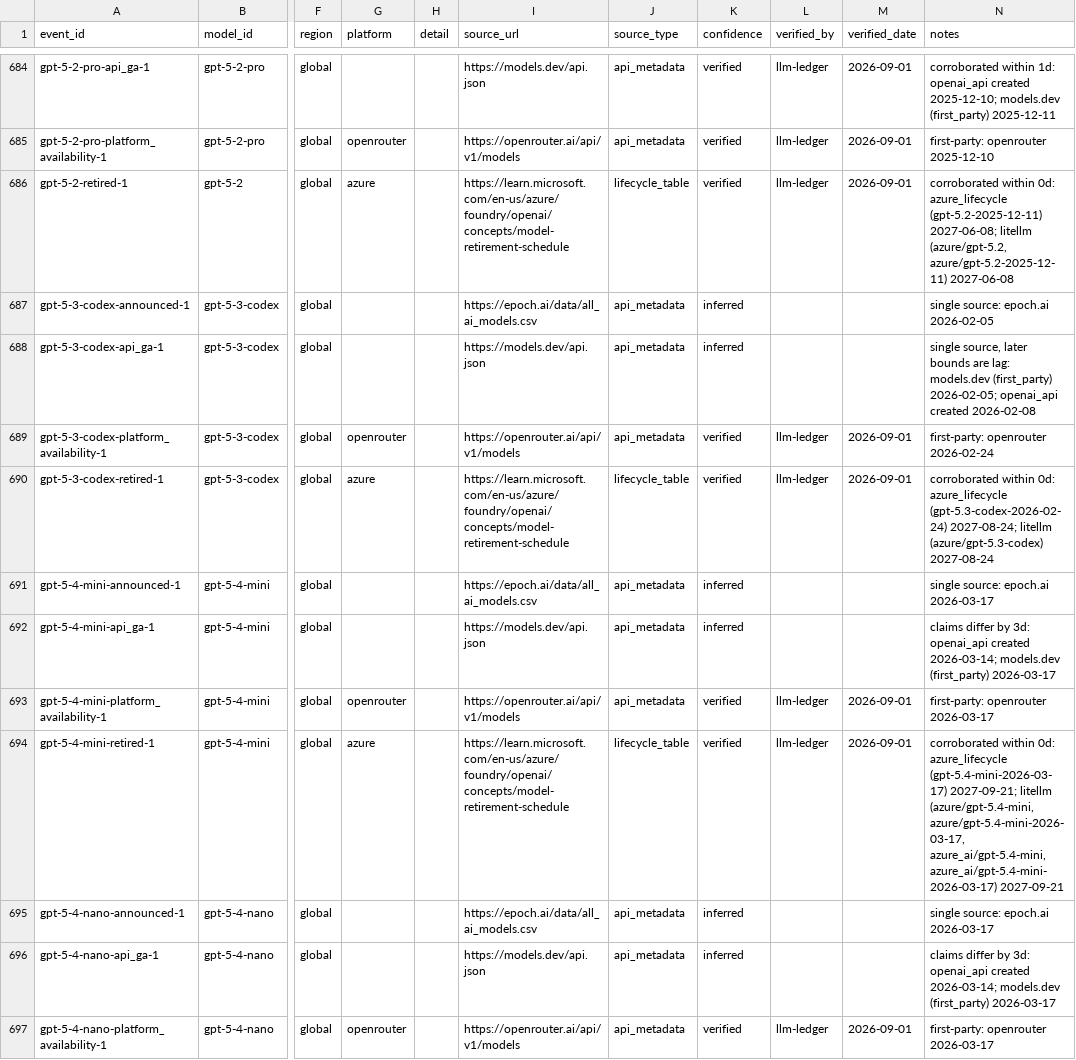
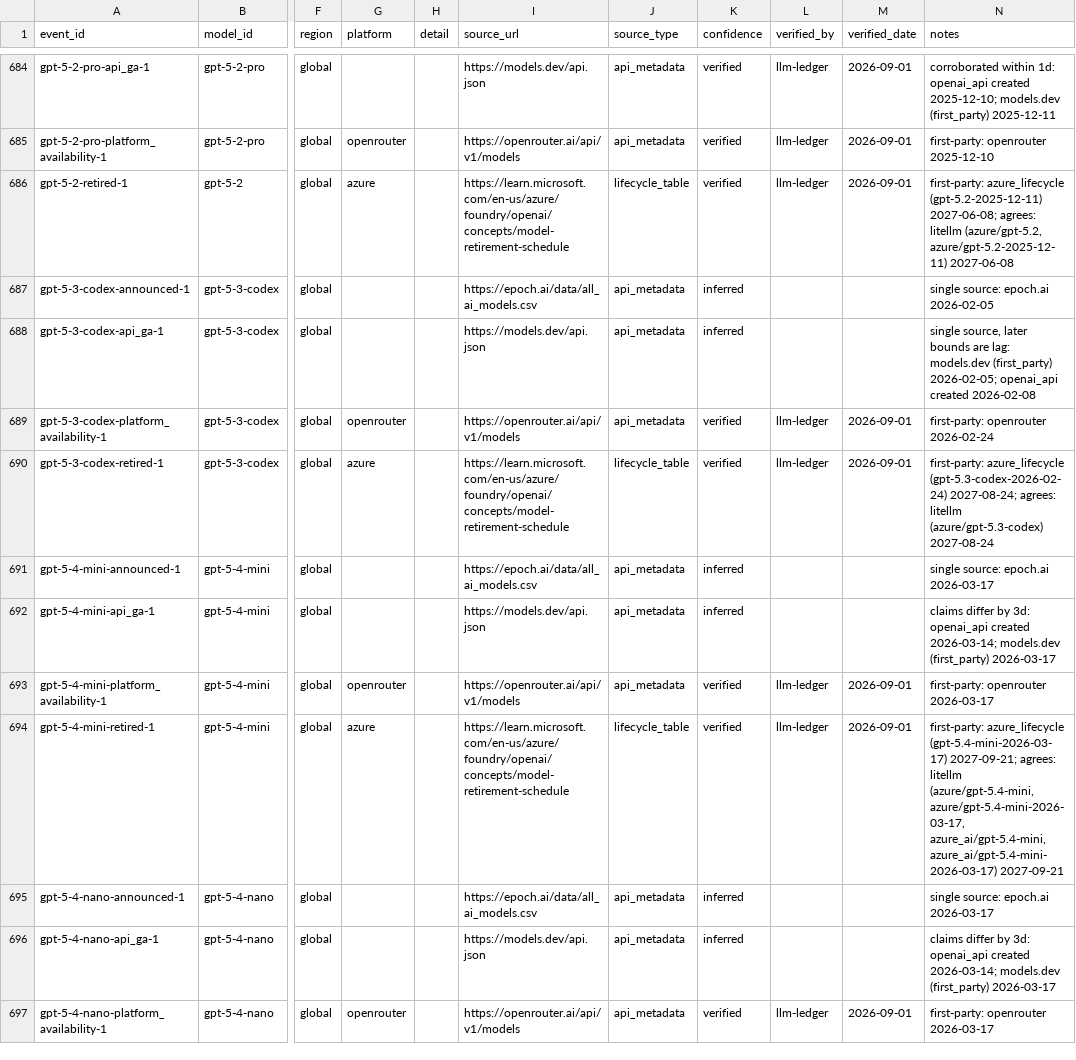
Before and after one commit to YasamanAnsari/llm-ledger, a CSV file: data/core/events.csv, drawn as a sheet; only a part is shown, gaps mark what is left out; the diff covers the shown part only; the diff names each change by its address in the sheet, - before the commit and + after, or states it on an @@ line.

```diff
--- a/data/core/events.csv
+++ b/data/core/events.csv
-N686 (notes): corroborated within 0d: azure_lifecycle (gpt-5.2-2025-12-11) 2027-06-08; litellm (azure/gpt-5.2,…
+N686 (notes): first-party: azure_lifecycle (gpt-5.2-2025-12-11) 2027-06-08; agrees: litellm (azure/gpt-5.2,…
-N690 (notes): corroborated within 0d: azure_lifecycle (gpt-5.3-codex-2026-02-24) 2027-08-24; litellm (azure/gpt-5.3-codex)…
+N690 (notes): first-party: azure_lifecycle (gpt-5.3-codex-2026-02-24) 2027-08-24; agrees: litellm (azure/gpt-5.3-codex)…
-N694 (notes): corroborated within 0d: azure_lifecycle (gpt-5.4-mini-2026-03-17) 2027-09-21; litellm (azure/gpt-5.4-mini,…
+N694 (notes): first-party: azure_lifecycle (gpt-5.4-mini-2026-03-17) 2027-09-21; agrees: litellm (azure/gpt-5.4-mini,…
```
Also changed, not shown: 79 edited cells elsewhere in this file, data/core/models.csv, data/generated/llm_ledger_enriched.csv, 23 other files.
